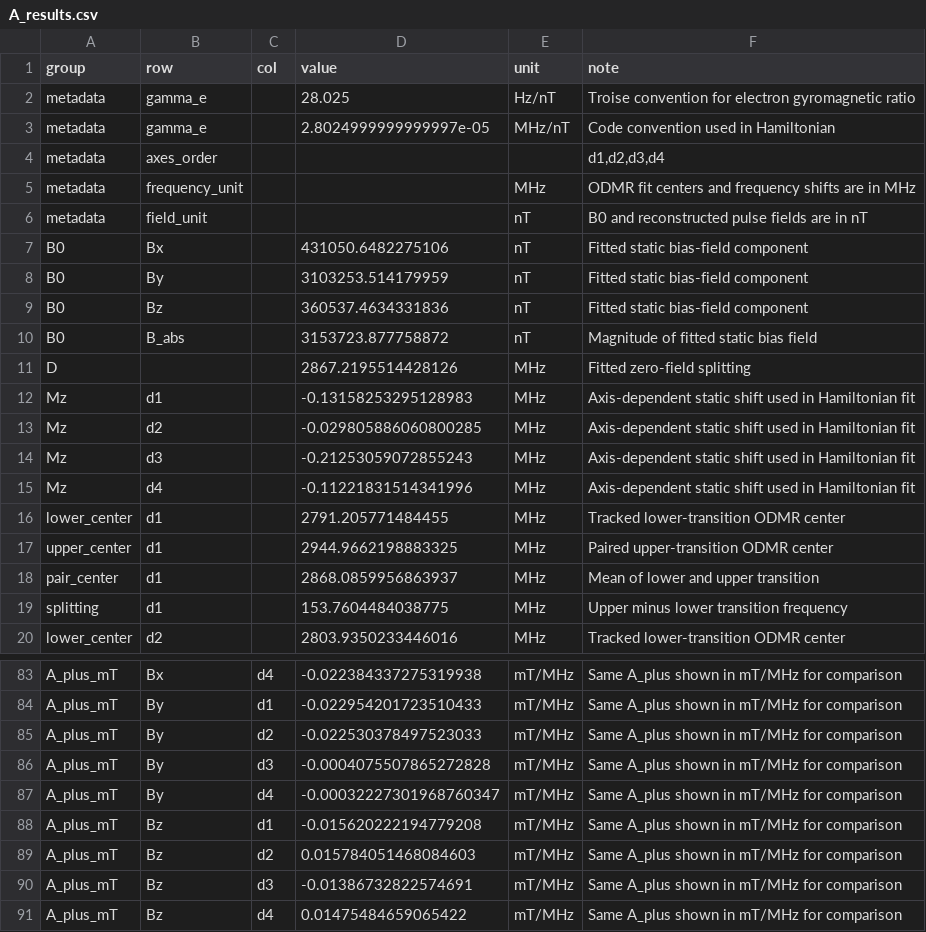
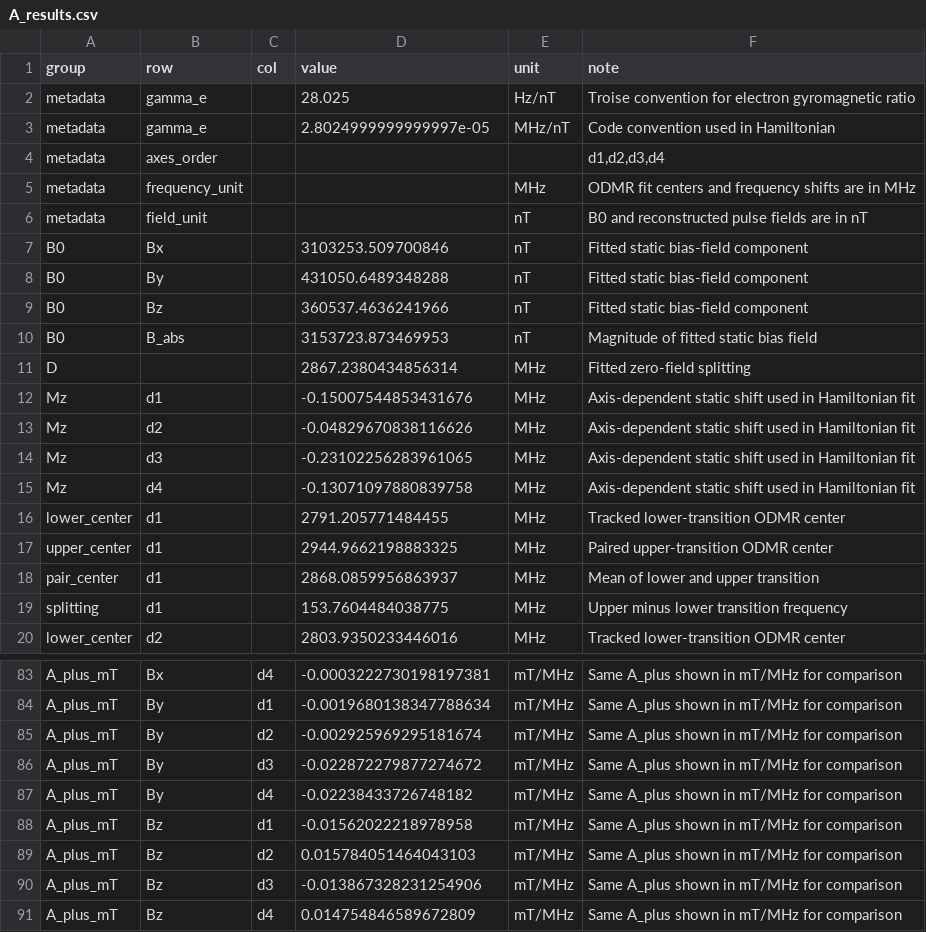
Before and after one commit to vitahehe/NV_sensing_vectorM, a CSV file: A_results.csv, drawn as a sheet; only a part is shown, gaps mark what is left out; the diff covers the shown part only; the diff names each change by its address in the sheet, - before the commit and + after, or states it on an @@ line.

```diff
--- a/A_results.csv
+++ b/A_results.csv
-D7 (value): 431050.6482275106
+D7 (value): 3103253.509700846
-D8 (value): 3103253.514179959
+D8 (value): 431050.6489348288
-D9 (value): 360537.4634331836
+D9 (value): 360537.4636241966
-D10 (value): 3153723.877758872
+D10 (value): 3153723.873469953
-D11 (value): 2867.2195514428126
+D11 (value): 2867.2380434856314
-D12 (value): -0.13158253295128983
+D12 (value): -0.15007544853431676
-D13 (value): -0.029805886060800285
+D13 (value): -0.04829670838116626
-D14 (value): -0.21253059072855243
+D14 (value): -0.23102256283961065
-D15 (value): -0.11221831514341996
+D15 (value): -0.13071097880839758
-D83 (value): -0.022384337275319938
+D83 (value): -0.0003222730198197381
-D84 (value): -0.022954201723510433
+D84 (value): -0.0019680138347788634
-D85 (value): -0.022530378497523033
+D85 (value): -0.002925969295181674
-D86 (value): -0.0004075507865272828
+D86 (value): -0.022872279877274672
-D87 (value): -0.00032227301968760347
+D87 (value): -0.02238433726748182
-D88 (value): -0.015620222194779208
+D88 (value): -0.01562022218978958
-D89 (value): 0.015784051468084603
+D89 (value): 0.015784051464043103
-D90 (value): -0.01386732822574691
+D90 (value): -0.013867328231254906
-D91 (value): 0.01475484659065422
+D91 (value): 0.014754846589672809
```
Also changed, not shown: 26 edited cells elsewhere in this file, B_results_metadata.csv, 4 other files.
